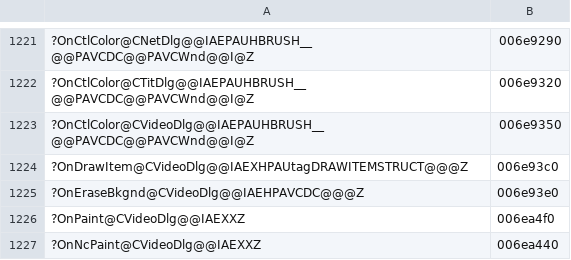
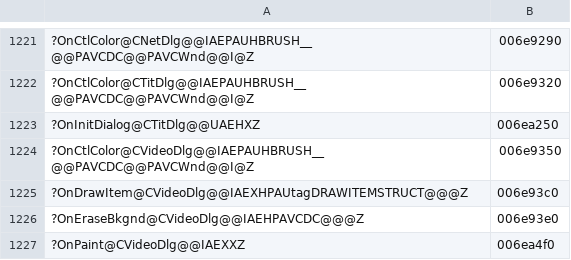
Before and after one commit to ObeseCatLord/Gurumin-Decompilation, a TSV file: decomp_en/obj_symbols.tsv, drawn as a sheet; only a part is shown, gaps mark what is left out; the shorter side is filled out with more unchanged rows; the diff names each change by its address in the sheet, - before the commit and + after, or states it on an @@ line.

```diff
--- a/decomp_en/obj_symbols.tsv
+++ b/decomp_en/obj_symbols.tsv
+row 1223: ?OnInitDialog@CTitDlg@@UAEHXZ | 006ea250
```
Also changed, not shown: 2 other files.
